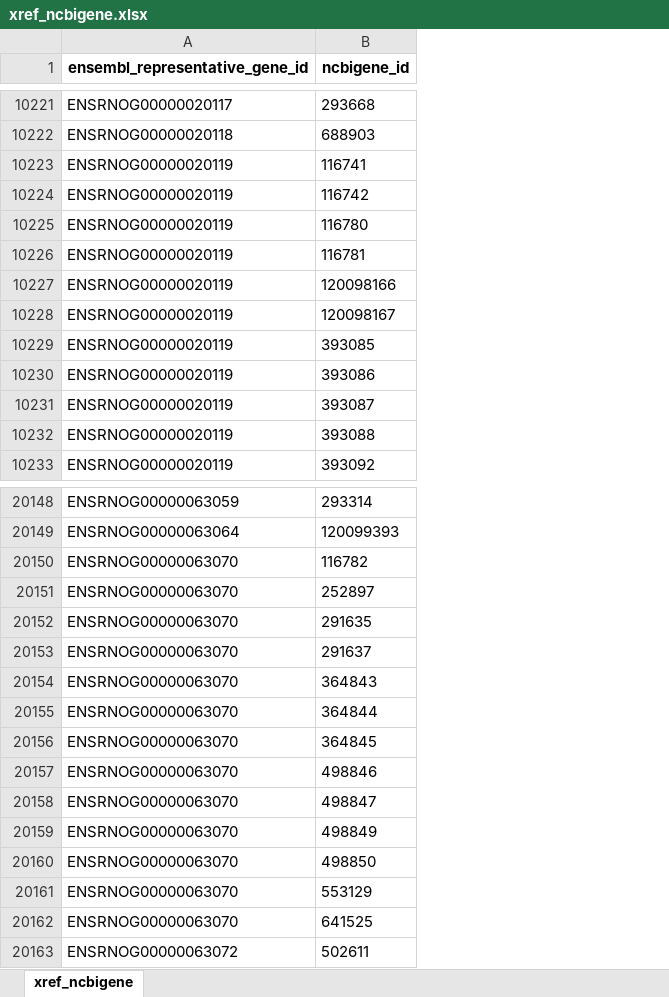
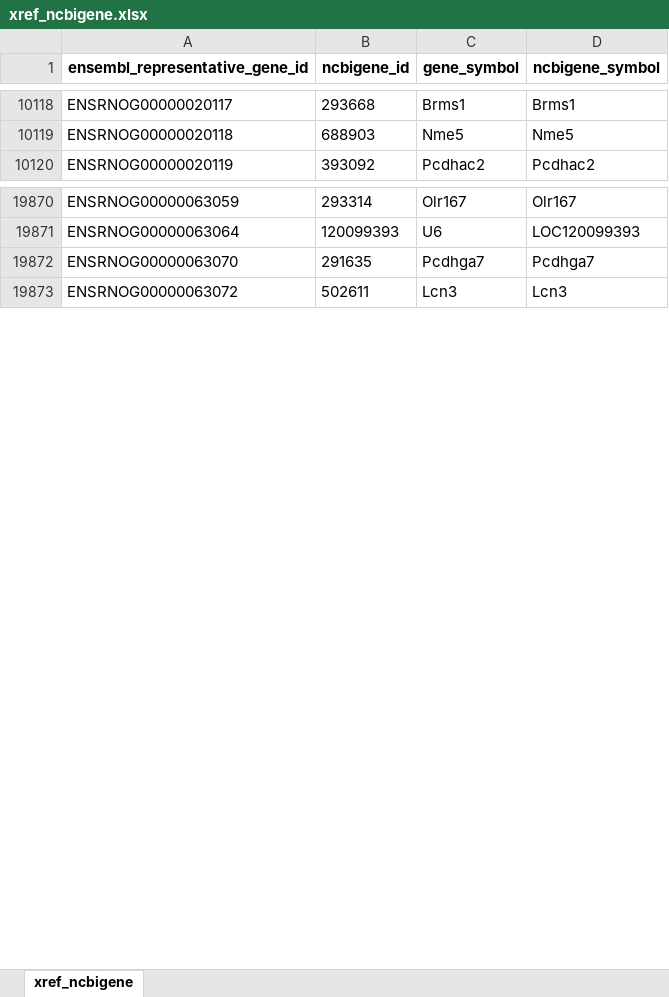
Before and after one commit to related-sciences/ensembl-genes, an Excel workbook: xref_ncbigene.xlsx, sheet xref_ncbigene, drawn as a sheet; only a part is shown, gaps mark what is left out; values as stored, in another font and other column widths than the file's, no borders; removed rows and columns are numbered as before the commit, all else as after; the diff covers the shown part only; the diff names each change by its address in the sheet, - before the commit and + after, or states it on an @@ line.

```diff
--- a/xref_ncbigene.xlsx (sheet xref_ncbigene)
+++ b/xref_ncbigene.xlsx (sheet xref_ncbigene)
+column C (gene_symbol), rows 10118-10120: Brms1 | Nme5 | Pcdhac2; rows 19870-19873: Olr167 | U6 | Pcdhga7 | Lcn3
+column D (ncbigene_symbol), rows 10118-10120: Brms1 | Nme5 | Pcdhac2; rows 19870-19873: Olr167 | LOC120099393 | Pcdhga7 | Lcn3
-row 10223: ENSRNOG00000020119 | 116741
-row 10224: ENSRNOG00000020119 | 116742
-row 10225: ENSRNOG00000020119 | 116780
-row 10226: ENSRNOG00000020119 | 116781
-row 10227: ENSRNOG00000020119 | 120098166
-row 10228: ENSRNOG00000020119 | 120098167
-row 10229: ENSRNOG00000020119 | 393085
-row 10230: ENSRNOG00000020119 | 393086
-row 10231: ENSRNOG00000020119 | 393087
-row 10232: ENSRNOG00000020119 | 393088
-row 20150: ENSRNOG00000063070 | 116782
-row 20151: ENSRNOG00000063070 | 252897
-row 20153: ENSRNOG00000063070 | 291637
-row 20154: ENSRNOG00000063070 | 364843
-row 20155: ENSRNOG00000063070 | 364844
-row 20156: ENSRNOG00000063070 | 364845
-row 20157: ENSRNOG00000063070 | 498846
-row 20158: ENSRNOG00000063070 | 498847
-row 20159: ENSRNOG00000063070 | 498849
-row 20160: ENSRNOG00000063070 | 498850
-row 20161: ENSRNOG00000063070 | 553129
-row 20162: ENSRNOG00000063070 | 641525
```
Also changed, not shown: 466 removed rows elsewhere in this sheet, 10 other files.
